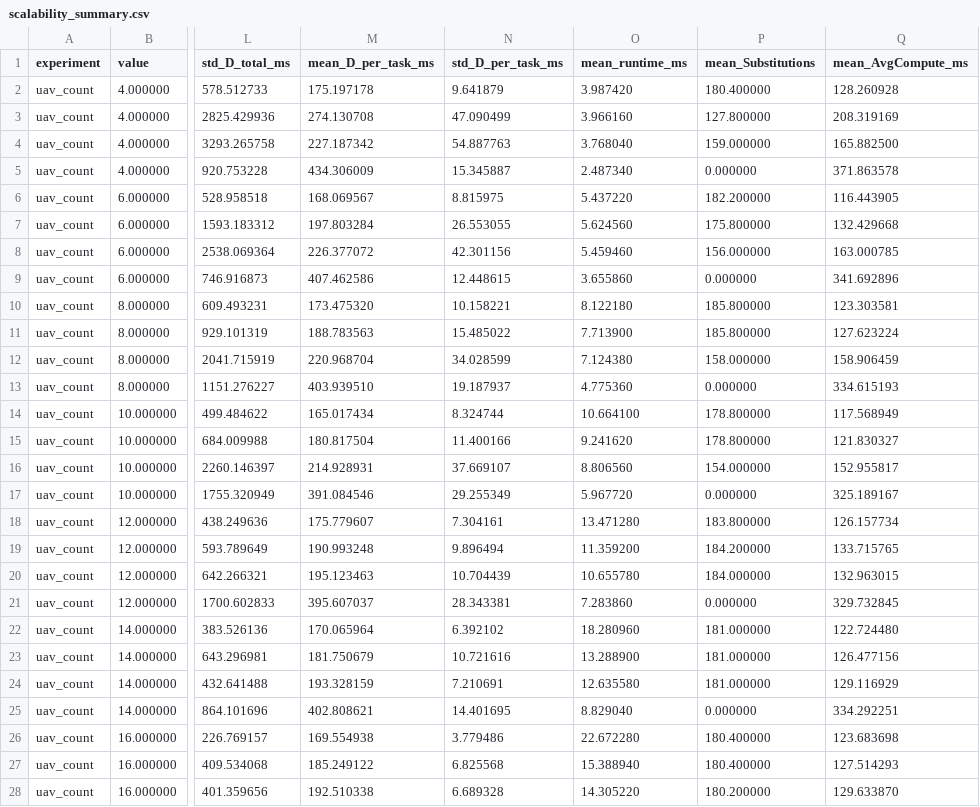
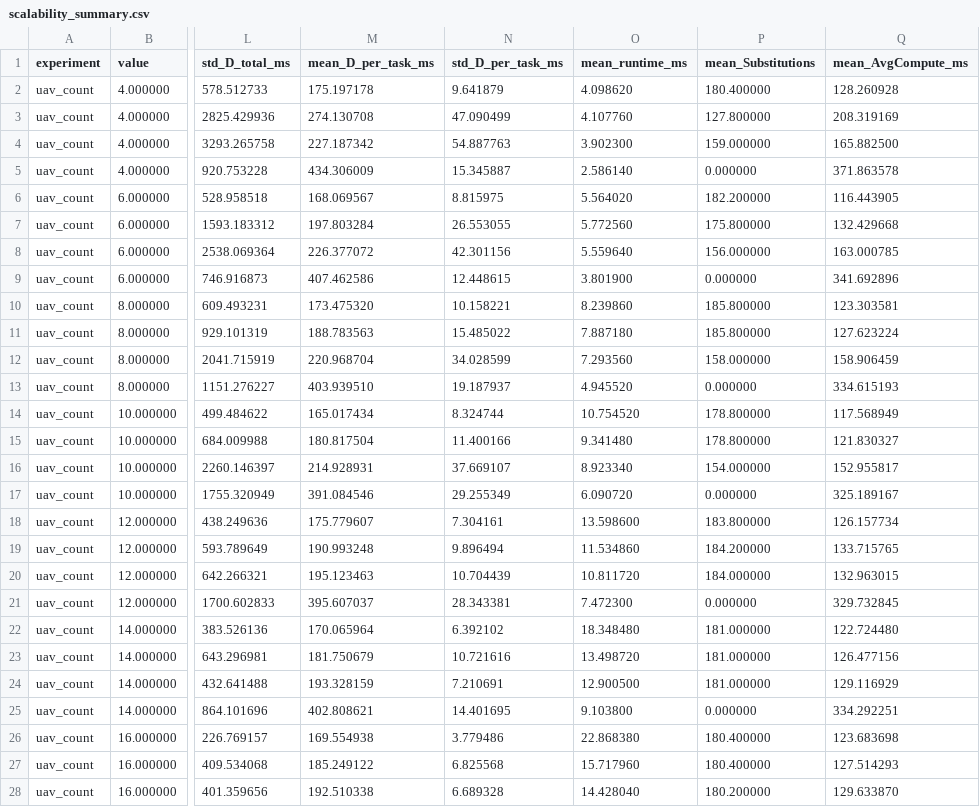
Before and after one commit to Eurekaiii/paper1-code, a CSV file: results/scalability_summary.csv, drawn as a sheet; only a part is shown, gaps mark what is left out; the diff covers the shown part only; the diff names each change by its address in the sheet, - before the commit and + after, or states it on an @@ line.

```diff
--- a/results/scalability_summary.csv
+++ b/results/scalability_summary.csv
-O2 (mean_runtime_ms): 3.987420
+O2 (mean_runtime_ms): 4.098620
-O3 (mean_runtime_ms): 3.966160
+O3 (mean_runtime_ms): 4.107760
-O4 (mean_runtime_ms): 3.768040
+O4 (mean_runtime_ms): 3.902300
-O5 (mean_runtime_ms): 2.487340
+O5 (mean_runtime_ms): 2.586140
-O6 (mean_runtime_ms): 5.437220
+O6 (mean_runtime_ms): 5.564020
-O7 (mean_runtime_ms): 5.624560
+O7 (mean_runtime_ms): 5.772560
-O8 (mean_runtime_ms): 5.459460
+O8 (mean_runtime_ms): 5.559640
-O9 (mean_runtime_ms): 3.655860
+O9 (mean_runtime_ms): 3.801900
-O10 (mean_runtime_ms): 8.122180
+O10 (mean_runtime_ms): 8.239860
-O11 (mean_runtime_ms): 7.713900
+O11 (mean_runtime_ms): 7.887180
-O12 (mean_runtime_ms): 7.124380
+O12 (mean_runtime_ms): 7.293560
-O13 (mean_runtime_ms): 4.775360
+O13 (mean_runtime_ms): 4.945520
-O14 (mean_runtime_ms): 10.664100
+O14 (mean_runtime_ms): 10.754520
-O15 (mean_runtime_ms): 9.241620
+O15 (mean_runtime_ms): 9.341480
-O16 (mean_runtime_ms): 8.806560
+O16 (mean_runtime_ms): 8.923340
-O17 (mean_runtime_ms): 5.967720
+O17 (mean_runtime_ms): 6.090720
-O18 (mean_runtime_ms): 13.471280
+O18 (mean_runtime_ms): 13.598600
-O19 (mean_runtime_ms): 11.359200
+O19 (mean_runtime_ms): 11.534860
-O20 (mean_runtime_ms): 10.655780
+O20 (mean_runtime_ms): 10.811720
-O21 (mean_runtime_ms): 7.283860
+O21 (mean_runtime_ms): 7.472300
-O22 (mean_runtime_ms): 18.280960
+O22 (mean_runtime_ms): 18.348480
-O23 (mean_runtime_ms): 13.288900
+O23 (mean_runtime_ms): 13.498720
-O24 (mean_runtime_ms): 12.635580
+O24 (mean_runtime_ms): 12.900500
-O25 (mean_runtime_ms): 8.829040
+O25 (mean_runtime_ms): 9.103800
-O26 (mean_runtime_ms): 22.672280
+O26 (mean_runtime_ms): 22.868380
-O27 (mean_runtime_ms): 15.388940
+O27 (mean_runtime_ms): 15.717960
-O28 (mean_runtime_ms): 14.305220
+O28 (mean_runtime_ms): 14.428040
```
Also changed, not shown: 151 edited cells elsewhere in this file, 17 other files.
